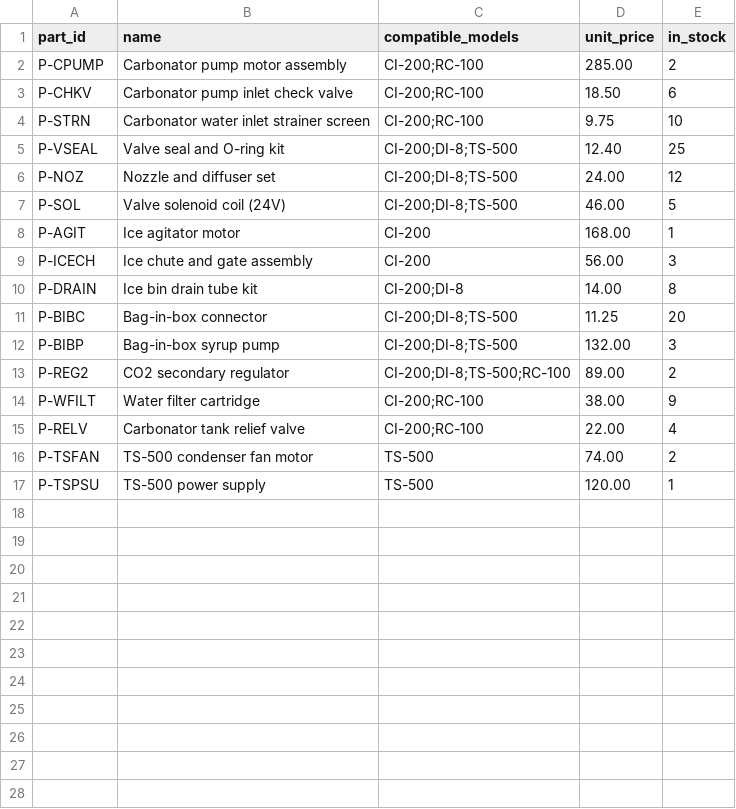
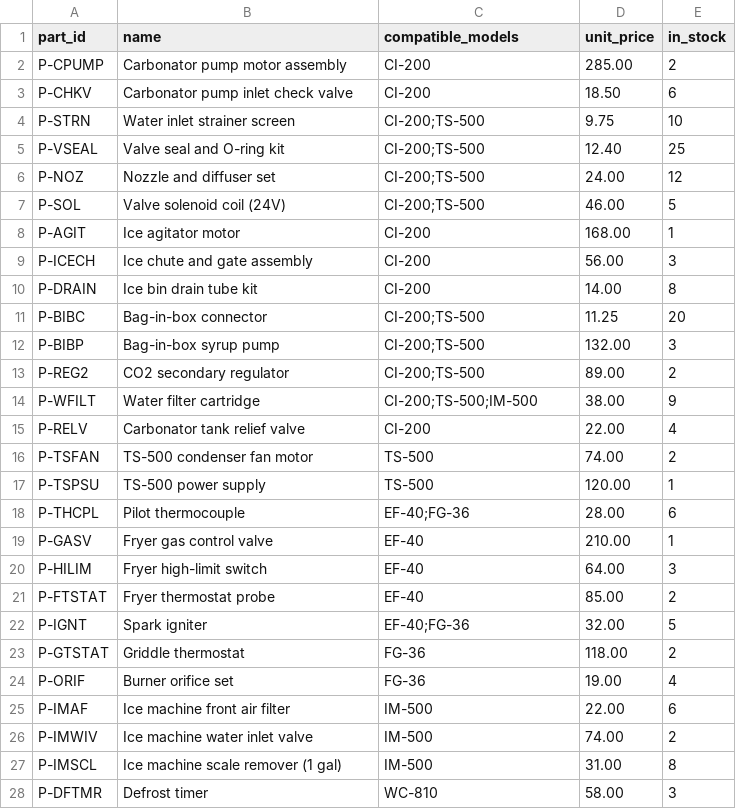
Before and after one commit to edwinglz/TechMind, a CSV file: demo_data/parts.csv, drawn as a sheet; only a part is shown; the diff covers the shown part only.

```diff
--- a/demo_data/parts.csv
+++ b/demo_data/parts.csv
@@ -1,17 +1,28 @@
 part_id,name,compatible_models,unit_price,in_stock
-P-CPUMP,Carbonator pump motor assembly,CI-200;RC-100,285.00,2
-P-CHKV,Carbonator pump inlet check valve,CI-200;RC-100,18.50,6
-P-STRN,Carbonator water inlet strainer screen,CI-200;RC-100,9.75,10
-P-VSEAL,Valve seal and O-ring kit,CI-200;DI-8;TS-500,12.40,25
-P-NOZ,Nozzle and diffuser set,CI-200;DI-8;TS-500,24.00,12
-P-SOL,Valve solenoid coil (24V),CI-200;DI-8;TS-500,46.00,5
+P-CPUMP,Carbonator pump motor assembly,CI-200,285.00,2
+P-CHKV,Carbonator pump inlet check valve,CI-200,18.50,6
+P-STRN,Water inlet strainer screen,CI-200;TS-500,9.75,10
+P-VSEAL,Valve seal and O-ring kit,CI-200;TS-500,12.40,25
+P-NOZ,Nozzle and diffuser set,CI-200;TS-500,24.00,12
+P-SOL,Valve solenoid coil (24V),CI-200;TS-500,46.00,5
 P-AGIT,Ice agitator motor,CI-200,168.00,1
 P-ICECH,Ice chute and gate assembly,CI-200,56.00,3
-P-DRAIN,Ice bin drain tube kit,CI-200;DI-8,14.00,8
-P-BIBC,Bag-in-box connector,CI-200;DI-8;TS-500,11.25,20
-P-BIBP,Bag-in-box syrup pump,CI-200;DI-8;TS-500,132.00,3
-P-REG2,CO2 secondary regulator,CI-200;DI-8;TS-500;RC-100,89.00,2
-P-WFILT,Water filter cartridge,CI-200;RC-100,38.00,9
-P-RELV,Carbonator tank relief valve,CI-200;RC-100,22.00,4
+P-DRAIN,Ice bin drain tube kit,CI-200,14.00,8
+P-BIBC,Bag-in-box connector,CI-200;TS-500,11.25,20
+P-BIBP,Bag-in-box syrup pump,CI-200;TS-500,132.00,3
+P-REG2,CO2 secondary regulator,CI-200;TS-500,89.00,2
+P-WFILT,Water filter cartridge,CI-200;TS-500;IM-500,38.00,9
+P-RELV,Carbonator tank relief valve,CI-200,22.00,4
 P-TSFAN,TS-500 condenser fan motor,TS-500,74.00,2
 P-TSPSU,TS-500 power supply,TS-500,120.00,1
+P-THCPL,Pilot thermocouple,EF-40;FG-36,28.00,6
+P-GASV,Fryer gas control valve,EF-40,210.00,1
+P-HILIM,Fryer high-limit switch,EF-40,64.00,3
+P-FTSTAT,Fryer thermostat probe,EF-40,85.00,2
+P-IGNT,Spark igniter,EF-40;FG-36,32.00,5
+P-GTSTAT,Griddle thermostat,FG-36,118.00,2
+P-ORIF,Burner orifice set,FG-36,19.00,4
+P-IMAF,Ice machine front air filter,IM-500,22.00,6
+P-IMWIV,Ice machine water inlet valve,IM-500,74.00,2
+P-IMSCL,Ice machine scale remover (1 gal),IM-500,31.00,8
+P-DFTMR,Defrost timer,WC-810,58.00,3
```
Also changed, not shown: 7 added rows elsewhere in this file, demo_data/assets.csv, demo_data/known_issues.csv, 19 other files.
